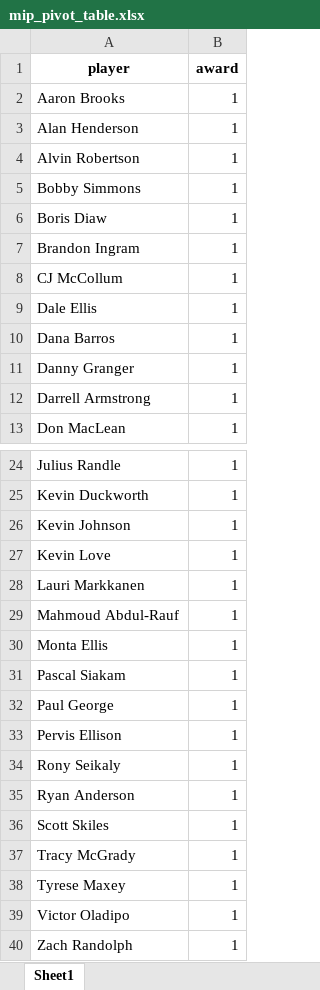
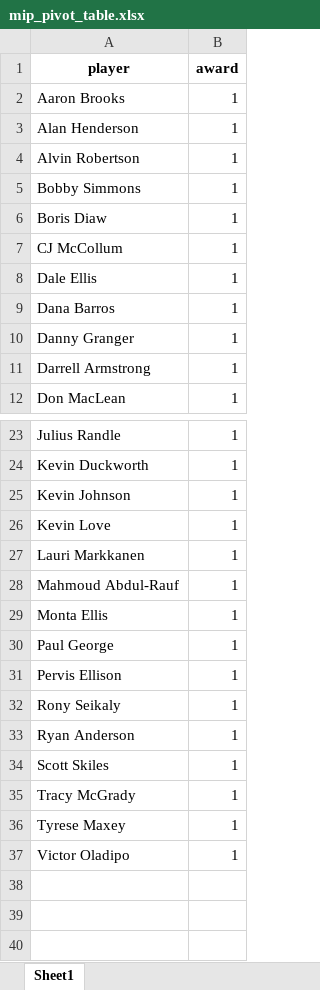
Before and after one commit to Taleb88/NBA-Statistics-1946-Present, an Excel workbook: mip_pivot_table.xlsx, sheet Sheet1, drawn as a sheet; only a part is shown, gaps mark what is left out; values as stored, in another font and other column widths than the file's, no borders; the diff names each change by its address in the sheet, - before the commit and + after, or states it on an @@ line.

```diff
--- a/mip_pivot_table.xlsx (sheet Sheet1)
+++ b/mip_pivot_table.xlsx (sheet Sheet1)
-row 7: Brandon Ingram | 1
-row 31: Pascal Siakam | 1
-row 40: Zach Randolph | 1
```
Also changed, not shown: dpoy_winners.xlsx, mip_winners.xlsx, 44 other files.
